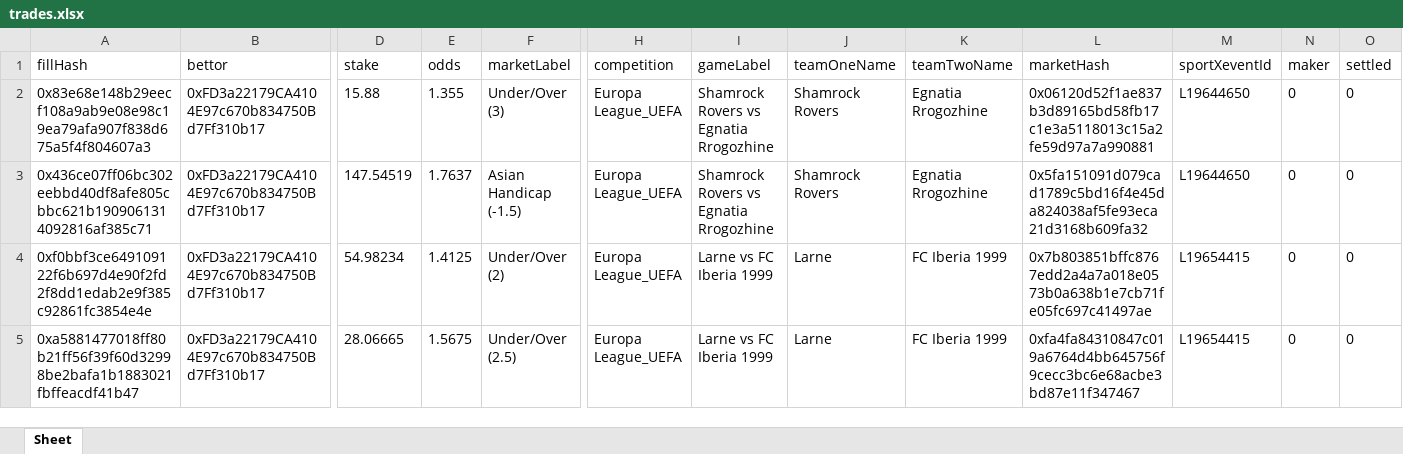
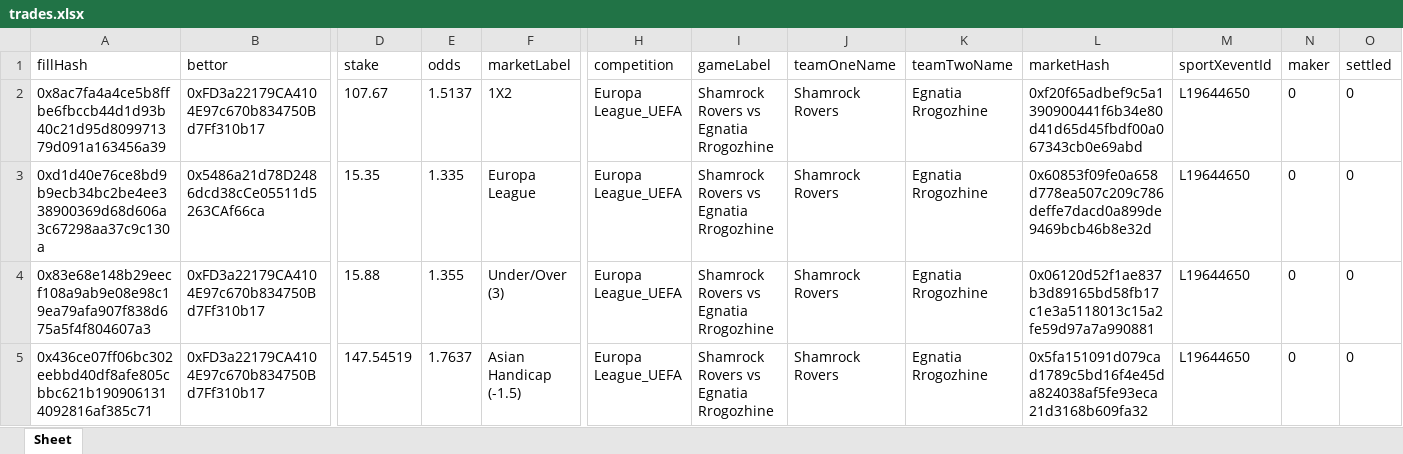
Before and after one commit to aimidas1/transactions_sxbet, an Excel workbook: data/sxbet/ligas/Europa League_UEFA/trades.xlsx, sheet Sheet, drawn as a sheet; only a part is shown, gaps mark what is left out; the shorter side is filled out with more unchanged rows; values as stored, in another font and other column widths than the file's, no borders; rows hold the shown columns only; the diff names each change by its address in the sheet, - before the commit and + after, or states it on an @@ line.

Commit message:
Update soccer trades 2026-08-03 23:03:36 UTC

```diff
--- a/data/sxbet/ligas/Europa League_UEFA/trades.xlsx (sheet Sheet)
+++ b/data/sxbet/ligas/Europa League_UEFA/trades.xlsx (sheet Sheet)
+row 2: 0x8ac7fa4a4ce5b8ffbe6fbccb44d1d93b40c21d95d809971379d091a163456a39 | 0xFD3a22179CA4104E97c670b834750Bd7Ff310b17 | 107.67 | 1.5137 | 1X2 | Europa League_UEFA | Shamrock Rovers vs Egnatia Rrogozhine | Shamrock Rovers | Egnatia Rrogozhine | 0xf20f65adbef9c5a1390900441f6b34e80d41d65d45fbdf00a067343cb0e69abd | L19644650 | 0 | 0
+row 3: 0xd1d40e76ce8bd9b9ecb34bc2be4ee338900369d68d606a3c67298aa37c9c130a | 0x5486a21d78D2486dcd38cCe05511d5263CAf66ca | 15.35 | 1.335 | Europa League | Europa League_UEFA | Shamrock Rovers vs Egnatia Rrogozhine | Shamrock Rovers | Egnatia Rrogozhine | 0x60853f09fe0a658d778ea507c209c786deffe7dacd0a899de9469bcb46b8e32d | L19644650 | 0 | 0
```
Also changed, not shown: data/sxbet/ligas/Champions League_UEFA/trades.xlsx, data/sxbet/ligas/Liga Profesional/trades.xlsx, 11 other files.
